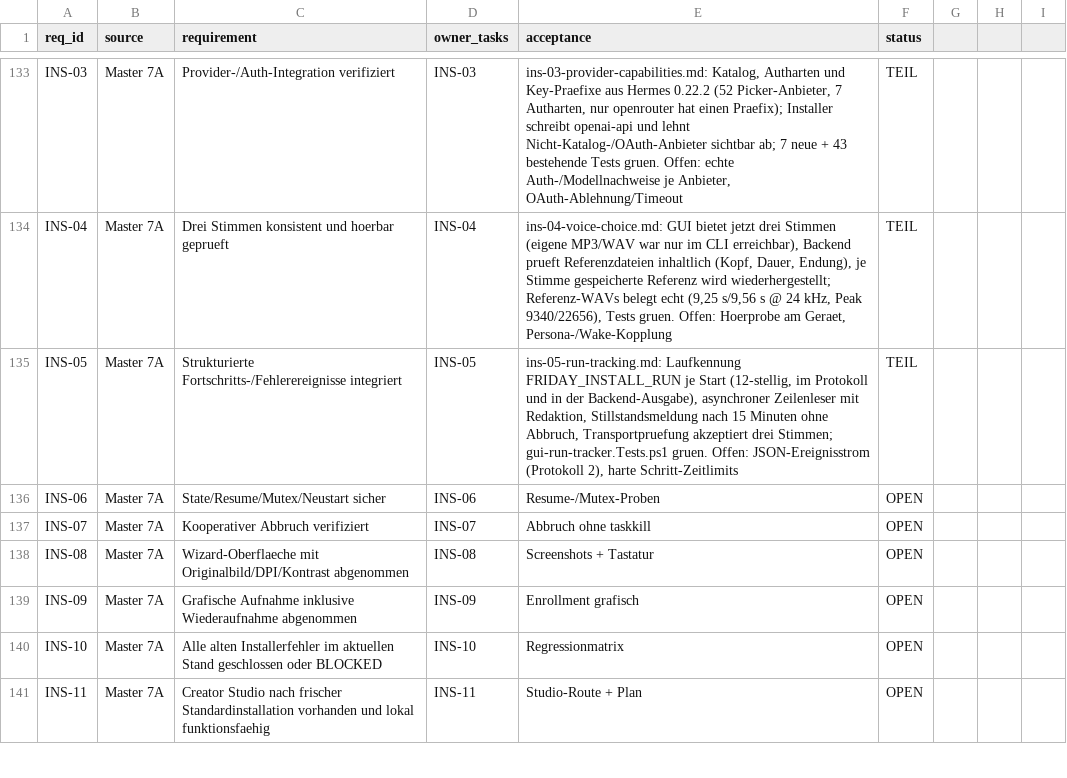
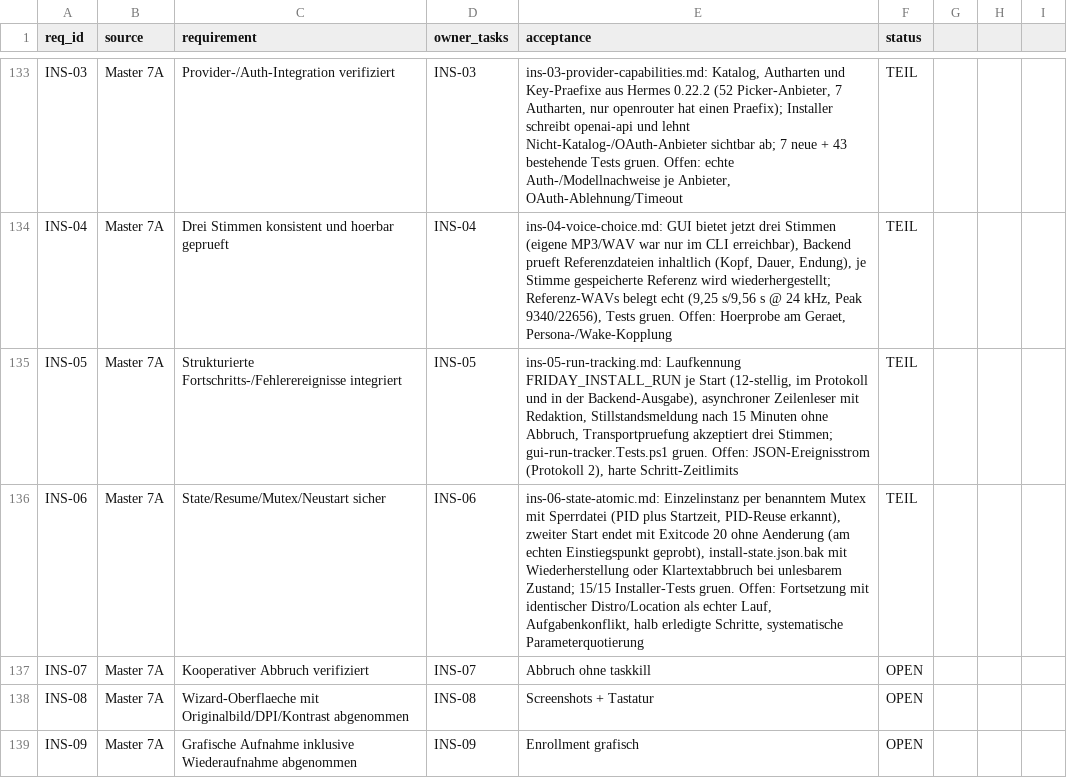
Before and after one commit to rogueki/rogue-friday, a CSV file: docs/agent-work/finalization/requirements.csv, drawn as a sheet; only a part is shown, gaps mark what is left out; the shorter side is filled out with more unchanged rows.

```diff
--- a/docs/agent-work/finalization/requirements.csv
+++ b/docs/agent-work/finalization/requirements.csv
@@ -135,3 +135,3 @@
 "INS-05","Master 7A","Strukturierte Fortschritts-/Fehlerereignisse integriert","INS-05","ins-05-run-tracking.md: Laufkennung FRIDAY_INSTALL_RUN je Start (12-stellig, im Protokoll und in der Backend-Ausgabe), asynchroner Zeilenleser mit Redaktion, Stillstandsmeldung nach 15 Minuten ohne Abbruch, Transportpruefung akzeptiert drei Stimmen; gui-run-tracker.Tests.ps1 gruen. Offen: JSON-Ereignisstrom (Protokoll 2), harte Schritt-Zeitlimits","TEIL"
-"INS-06","Master 7A","State/Resume/Mutex/Neustart sicher","INS-06","Resume-/Mutex-Proben","OPEN"
+"INS-06","Master 7A","State/Resume/Mutex/Neustart sicher","INS-06","ins-06-state-atomic.md: Einzelinstanz per benanntem Mutex mit Sperrdatei (PID plus Startzeit, PID-Reuse erkannt), zweiter Start endet mit Exitcode 20 ohne Aenderung (am echten Einstiegspunkt geprobt), install-state.json.bak mit Wiederherstellung oder Klartextabbruch bei unlesbarem Zustand; 15/15 Installer-Tests gruen. Offen: Fortsetzung mit identischer Distro/Location als echter Lauf, Aufgabenkonflikt, halb erledigte Schritte, systematische Parameterquotierung","TEIL"
 "INS-07","Master 7A","Kooperativer Abbruch verifiziert","INS-07","Abbruch ohne taskkill","OPEN"
```
Also changed, not shown: docs/agent-work/finalization/issue-ledger.csv, 10 other files.
